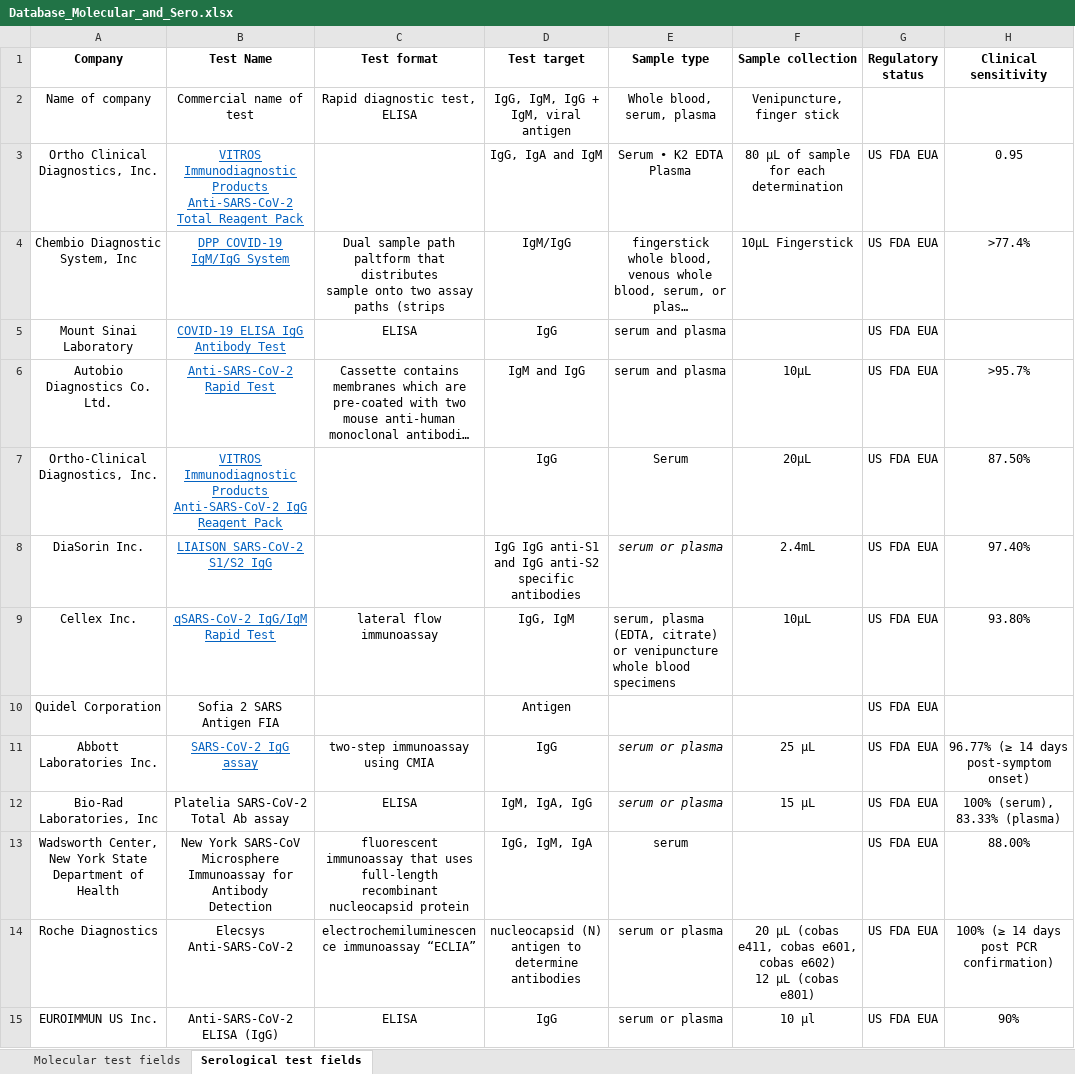
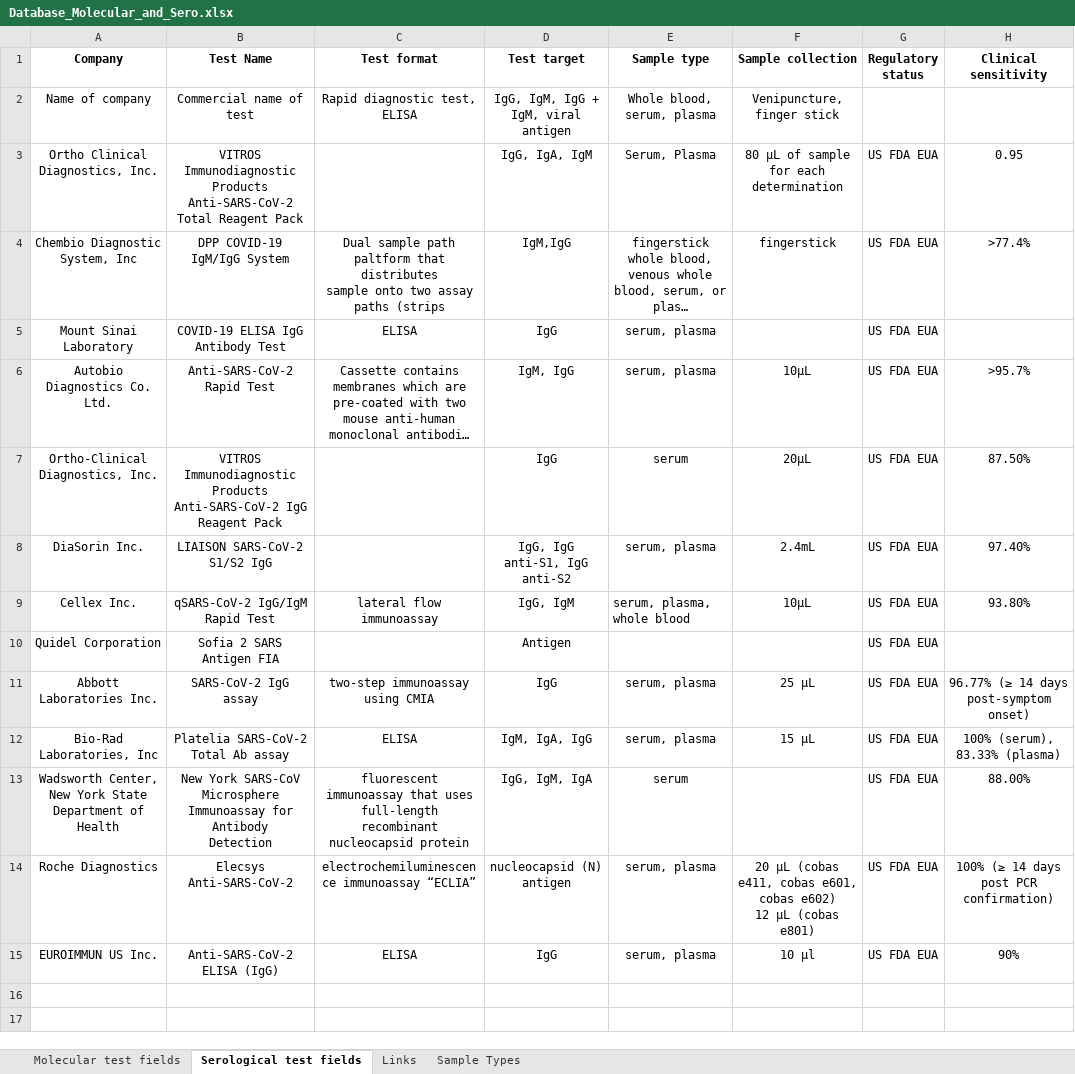
Before and after one commit to BNext-IQT/covid-test-db, an Excel workbook: scraper/Database_Molecular_and_Sero.xlsx, sheet Serological test fields, drawn as a sheet; only a part is shown; long unchanged cells end in …; values as stored, in another font and other column widths than the file's, no borders; the diff names each change by its address in the sheet, - before the commit and + after, or states it on an @@ line.

```diff
--- a/scraper/Database_Molecular_and_Sero.xlsx (sheet Serological test fields)
+++ b/scraper/Database_Molecular_and_Sero.xlsx (sheet Serological test fields)
+sheet tab: Links
+sheet tab: Sample Types
@@ B3:B9 underline: on → off, text colour: #0563C1 → black @@
-D3 (Test target): IgG, IgA and IgM
+D3 (Test target): IgG, IgA, IgM
-E3 (Sample type): Serum • K2 EDTA Plasma
+E3 (Sample type): Serum, Plasma
-D4 (Test target): IgM/IgG
+D4 (Test target): IgM,IgG
-F4 (Sample collection): 10µL Fingerstick
+F4 (Sample collection): fingerstick
-E5:E6 (Sample type): serum and plasma
+E5:E6 (Sample type): serum, plasma
-D6 (Test target): IgM and IgG
+D6 (Test target): IgM, IgG
-E7 (Sample type): Serum
+E7 (Sample type): serum
-D8 (Test target): IgG IgG anti-S1 and IgG anti-S2 specific antibodies
+D8 (Test target): IgG, IgG anti-S1, IgG anti-S2
-E8 (Sample type): serum or plasma
+E8 (Sample type): serum, plasma
-E8 italic: on
+E8 italic: off
-E9 (Sample type): serum, plasma (EDTA, citrate) or venipuncture whole blood specimens
+E9 (Sample type): serum, plasma, whole blood
@@ B11 underline: on → off, text colour: #0563C1 → black @@
-E11:E12 (Sample type): serum or plasma
+E11:E12 (Sample type): serum, plasma
-E11:E12 italic: on
+E11:E12 italic: off
-D14 (Test target): nucleocapsid (N) antigen to determine antibodies
+D14 (Test target): nucleocapsid (N) antigen
-E14:E15 (Sample type): serum or plasma
+E14:E15 (Sample type): serum, plasma
```
Also changed, not shown: sheet Molecular test fields, 9 other files.
